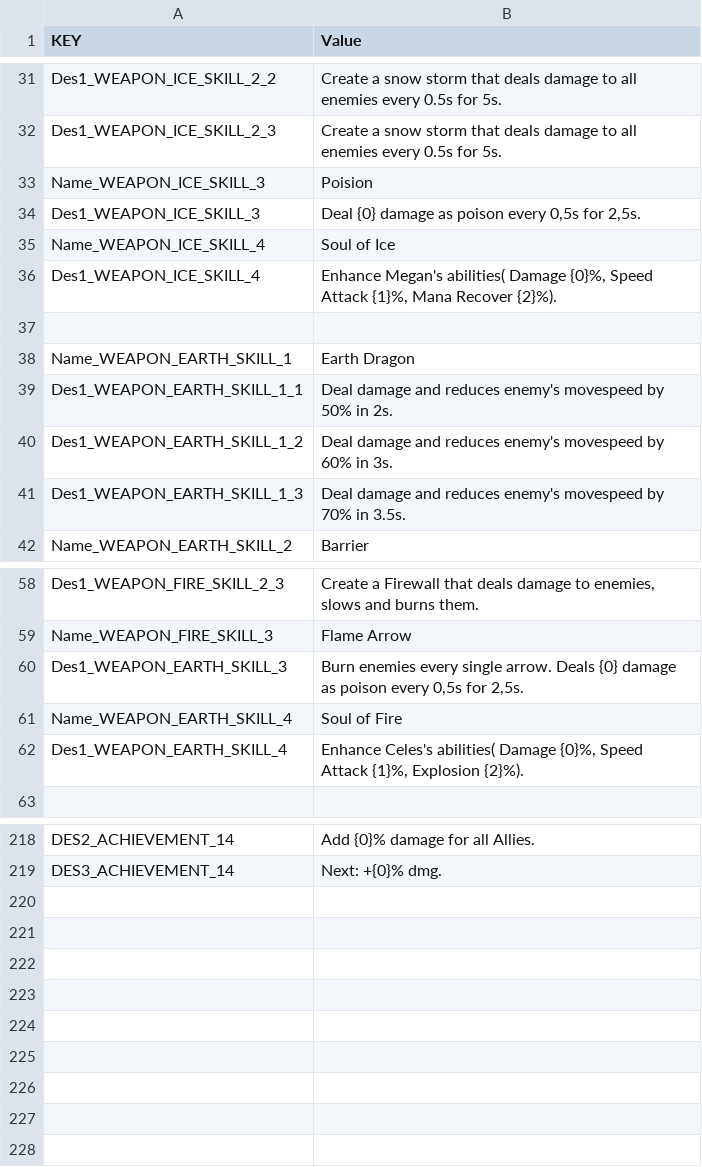
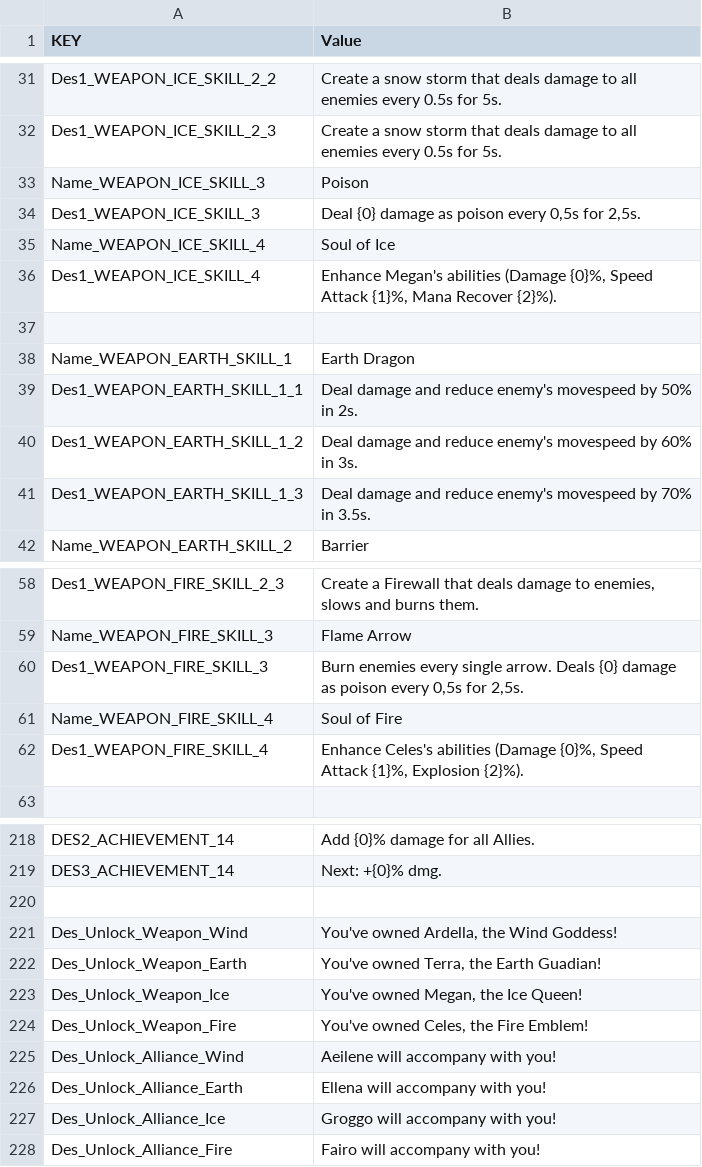
Before and after one commit to HoangPV97/DeffenceGame, a CSV file: Assets/Resources/Languages/P10 Language - EN.csv, drawn as a sheet; only a part is shown, gaps mark what is left out; the diff covers the shown part only.

Commit message:
fix bug + unlock ui

```diff
--- a/Assets/Resources/Languages/P10 Language - EN.csv
+++ b/Assets/Resources/Languages/P10 Language - EN.csv
@@ -32,11 +32,11 @@ Des1_WEAPON_ICE_SKILL_2_2,Create a snow storm that deals damage to all enemies e
 Des1_WEAPON_ICE_SKILL_2_3,Create a snow storm that deals damage to all enemies every 0.5s for 5s.
-Name_WEAPON_ICE_SKILL_3,Poision
+Name_WEAPON_ICE_SKILL_3,Poison
 Des1_WEAPON_ICE_SKILL_3,"Deal {0} damage as poison every 0,5s for 2,5s."
 Name_WEAPON_ICE_SKILL_4,Soul of Ice
-Des1_WEAPON_ICE_SKILL_4,"Enhance Megan's abilities( Damage {0}%, Speed Attack {1}%, Mana Recover {2}%)."
+Des1_WEAPON_ICE_SKILL_4,"Enhance Megan's abilities (Damage {0}%, Speed Attack {1}%, Mana Recover {2}%)."
 ,
 Name_WEAPON_EARTH_SKILL_1,Earth Dragon
-Des1_WEAPON_EARTH_SKILL_1_1,Deal damage and reduces enemy's movespeed by 50% in 2s.
-Des1_WEAPON_EARTH_SKILL_1_2,Deal damage and reduces enemy's movespeed by 60% in 3s.
-Des1_WEAPON_EARTH_SKILL_1_3,Deal damage and reduces enemy's movespeed by 70% in 3.5s.
+Des1_WEAPON_EARTH_SKILL_1_1,Deal damage and reduce enemy's movespeed by 50% in 2s.
+Des1_WEAPON_EARTH_SKILL_1_2,Deal damage and reduce enemy's movespeed by 60% in 3s.
+Des1_WEAPON_EARTH_SKILL_1_3,Deal damage and reduce enemy's movespeed by 70% in 3.5s.
 Name_WEAPON_EARTH_SKILL_2,Barrier
@@ -59,5 +59,5 @@ Des1_WEAPON_FIRE_SKILL_2_3,"Create a Firewall that deals damage to enemies, slow
 Name_WEAPON_FIRE_SKILL_3,Flame Arrow
-Des1_WEAPON_EARTH_SKILL_3,"Burn enemies every single arrow. Deals {0} damage as poison every 0,5s for 2,5s."
-Name_WEAPON_EARTH_SKILL_4,Soul of Fire
-Des1_WEAPON_EARTH_SKILL_4,"Enhance Celes's abilities( Damage {0}%, Speed Attack {1}%, Explosion {2}%)."
+Des1_WEAPON_FIRE_SKILL_3,"Burn enemies every single arrow. Deals {0} damage as poison every 0,5s for 2,5s."
+Name_WEAPON_FIRE_SKILL_4,Soul of Fire
+Des1_WEAPON_FIRE_SKILL_4,"Enhance Celes's abilities (Damage {0}%, Speed Attack {1}%, Explosion {2}%)."
 ,
@@ -219 +219,10 @@ DES2_ACHIEVEMENT_14,Add {0}% damage for all Allies.
 DES3_ACHIEVEMENT_14,Next: +{0}% dmg.
+,
+Des_Unlock_Weapon_Wind,"You've owned Ardella, the Wind Goddess!"
+Des_Unlock_Weapon_Earth,"You've owned Terra, the Earth Guadian!"
+Des_Unlock_Weapon_Ice,"You've owned Megan, the Ice Queen!"
+Des_Unlock_Weapon_Fire,"You've owned Celes, the Fire Emblem!"
+Des_Unlock_Alliance_Wind,Aeilene will accompany with you!
+Des_Unlock_Alliance_Earth,Ellena will accompany with you!
+Des_Unlock_Alliance_Ice,Groggo will accompany with you!
+Des_Unlock_Alliance_Fire,Fairo will accompany with you!
```
Also changed, not shown: 21 edited cells elsewhere in this file, 55 other files.
